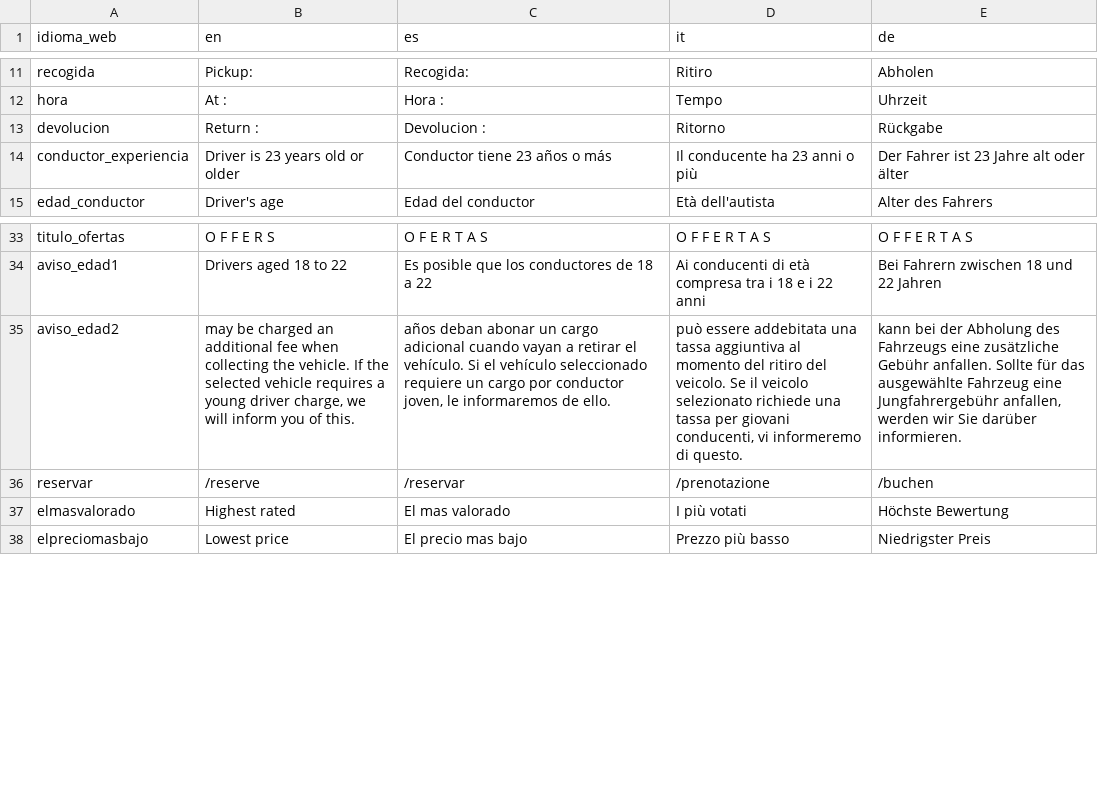
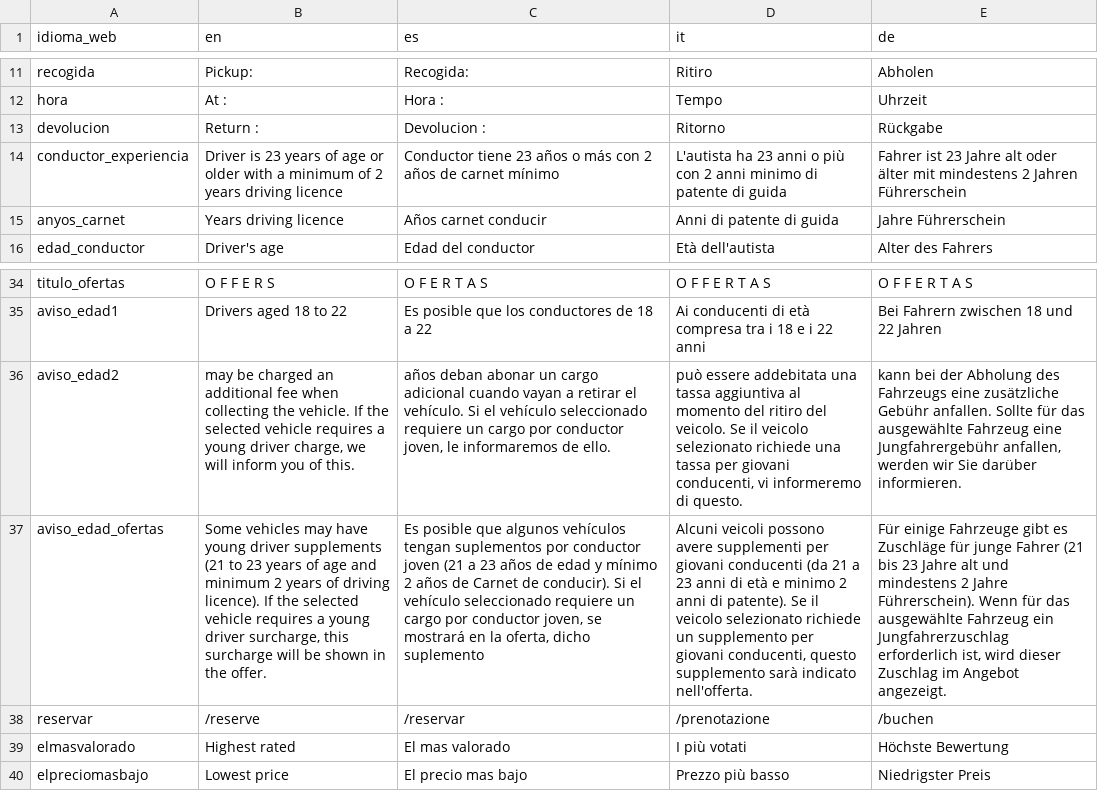
Before and after one commit to sosan/colaborador-rent-a-car-backend, a CSV file: locales/locales.csv, drawn as a sheet; only a part is shown, gaps mark what is left out; the diff names each change by its address in the sheet, - before the commit and + after, or states it on an @@ line.

```diff
--- a/locales/locales.csv
+++ b/locales/locales.csv
-B14 (en): …23 years old or older
+B14 (en): …23 years of age or older with a minimum of 2 years driving licence
-C14 (es): Conductor tiene 23 años o más
+C14 (es): Conductor tiene 23 años o más con 2 años de carnet mínimo
-D14 (it): Il conducente ha 23 anni o più
+D14 (it): L'autista ha 23 anni o più con 2 anni minimo di patente di guida
-E14 (de): Der Fahrer ist 23 Jahre alt oder älter
+E14 (de): Fahrer ist 23 Jahre alt oder älter mit mindestens 2 Jahren Führerschein
+row 15: anyos_carnet | Years driving licence | Años carnet conducir | Anni di patente di guida | Jahre Führerschein
+row 37: aviso_edad_ofertas | Some vehicles may have young driver supplements (21 to 23 years of age and minimum 2 years of driving licence). If the selected vehicle requires a young driver surcharge, this surcharge will be shown in the offer. | Es posible que algunos vehículos tengan suplementos por conductor joven (21 a 23 años de edad y mínimo 2 años de Carnet de conducir). Si el vehículo seleccionado requiere un cargo por conductor joven, se mostrará en la oferta, dicho suplemento | Alcuni veicoli possono avere supplementi per giovani conducenti (da 21 a 23 anni di età e minimo 2 anni di patente). Se il veicolo selezionato richiede un supplemento per giovani conducenti, questo supplemento sarà indicato nell'offerta. | Für einige Fahrzeuge gibt es Zuschläge für junge Fahrer (21 bis 23 Jahre alt und mindestens 2 Jahre Führerschein). Wenn für das ausgewählte Fahrzeug ein Jungfahrerzuschlag erforderlich ist, wird dieser Zuschlag im Angebot angezeigt.
```
Also changed, not shown: 9 other files.
